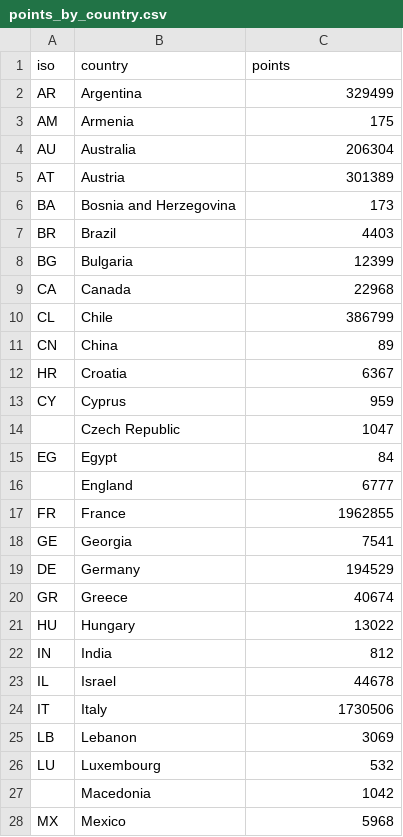
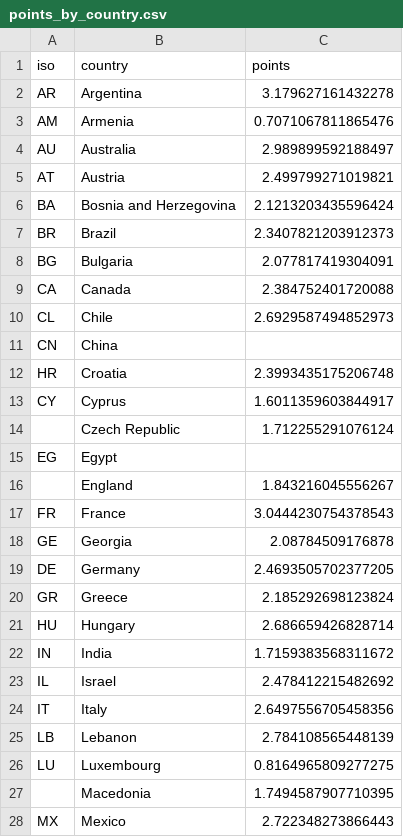
Before and after one commit to DaviGiordano/VI_tasks, a CSV file: Task_2/Pandas/points_by_country.csv, drawn as a sheet; only a part is shown; the diff covers the shown part only.

Commit message:
task 3

```diff
--- a/Task_2/Pandas/points_by_country.csv
+++ b/Task_2/Pandas/points_by_country.csv
@@ -1,28 +1,28 @@
 iso,country,points
-AR,Argentina,329499
-AM,Armenia,175
-AU,Australia,206304
-AT,Austria,301389
-BA,Bosnia and Herzegovina,173
-BR,Brazil,4403
-BG,Bulgaria,12399
-CA,Canada,22968
-CL,Chile,386799
-CN,China,89
-HR,Croatia,6367
-CY,Cyprus,959
-,Czech Republic,1047
-EG,Egypt,84
-,England,6777
-FR,France,1962855
-GE,Georgia,7541
-DE,Germany,194529
-GR,Greece,40674
-HU,Hungary,13022
-IN,India,812
-IL,Israel,44678
-IT,Italy,1730506
-LB,Lebanon,3069
-LU,Luxembourg,532
-,Macedonia,1042
-MX,Mexico,5968
+AR,Argentina,3.179627161432278
+AM,Armenia,0.7071067811865476
+AU,Australia,2.989899592188497
+AT,Austria,2.499799271019821
+BA,Bosnia and Herzegovina,2.1213203435596424
+BR,Brazil,2.3407821203912373
+BG,Bulgaria,2.077817419304091
+CA,Canada,2.384752401720088
+CL,Chile,2.6929587494852973
+CN,China,
+HR,Croatia,2.3993435175206748
+CY,Cyprus,1.6011359603844917
+,Czech Republic,1.712255291076124
+EG,Egypt,
+,England,1.843216045556267
+FR,France,3.0444230754378543
+GE,Georgia,2.08784509176878
+DE,Germany,2.4693505702377205
+GR,Greece,2.185292698123824
+HU,Hungary,2.686659426828714
+IN,India,1.7159383568311672
+IL,Israel,2.478412215482692
+IT,Italy,2.6497556705458356
+LB,Lebanon,2.784108565448139
+LU,Luxembourg,0.8164965809277275
+,Macedonia,1.7494587907710395
+MX,Mexico,2.722348273866443
```
Also changed, not shown: 16 edited cells elsewhere in this file, 11 other files.
